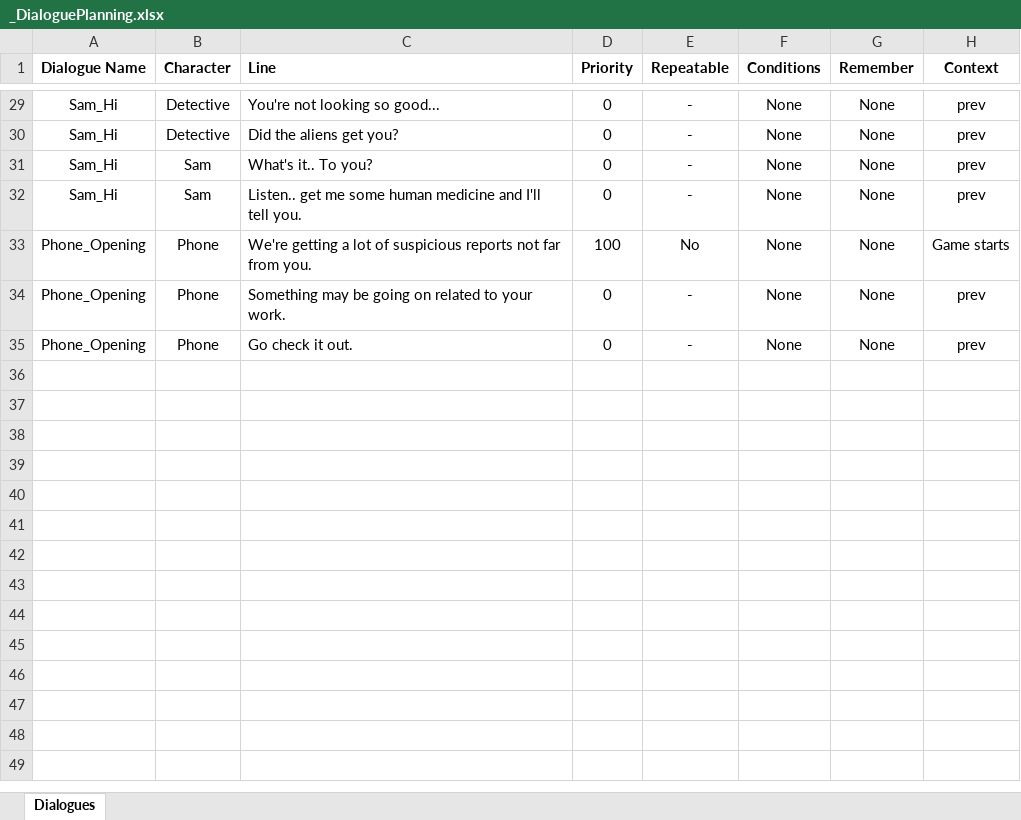
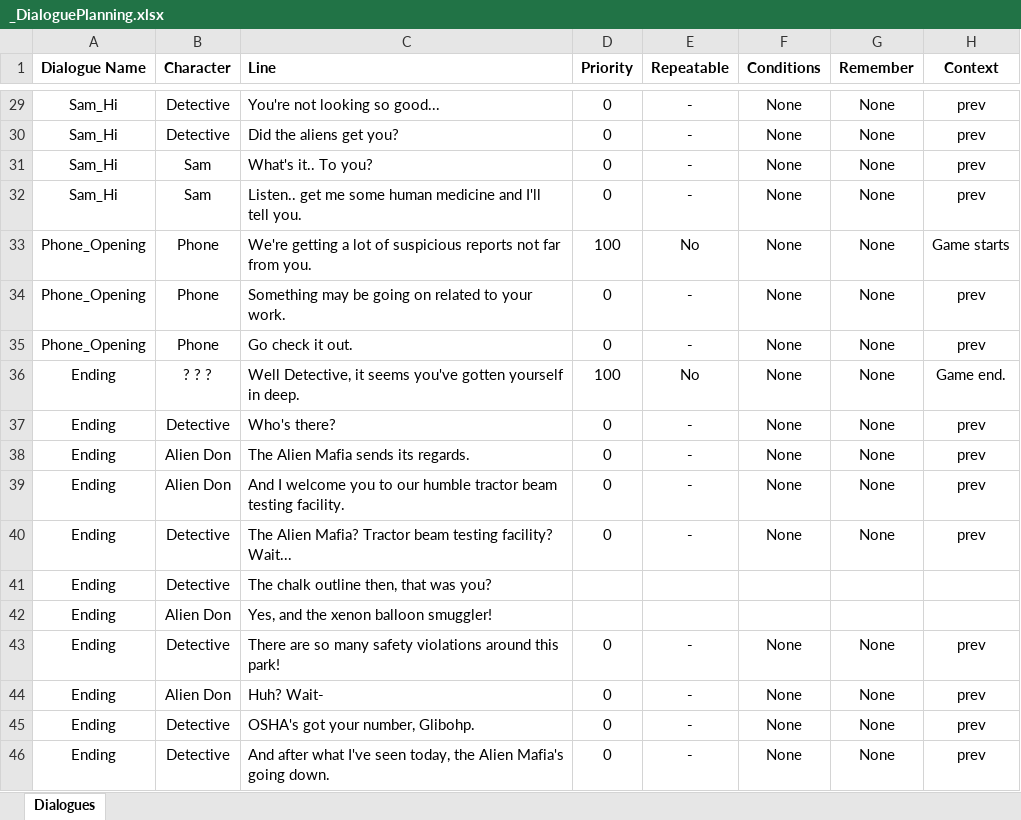
Before and after one commit to Av1anation/GGJ2024, an Excel workbook: Detective Game/Data/Dialogues/_DialoguePlanning.xlsx, sheet Dialogues, drawn as a sheet; only a part is shown, gaps mark what is left out; values as stored, in another font and other column widths than the file's, no borders; the diff names each change by its address in the sheet, - before the commit and + after, or states it on an @@ line.

Commit message:
Bunch of dialogue stuff

```diff
--- a/Detective Game/Data/Dialogues/_DialoguePlanning.xlsx (sheet Dialogues)
+++ b/Detective Game/Data/Dialogues/_DialoguePlanning.xlsx (sheet Dialogues)
+row 36: Ending | ? ? ? | Well Detective, it seems you've gotten yourself in deep. | 100 | No | None | None | Game end.
+row 37: Ending | Detective | Who's there? | 0 | - | None | None | prev
+row 38: Ending | Alien Don | The Alien Mafia sends its regards. | 0 | - | None | None | prev
+row 39: Ending | Alien Don | And I welcome you to our humble tractor beam testing facility. | 0 | - | None | None | prev
+row 40: Ending | Detective | The Alien Mafia? Tractor beam testing facility? Wait... | 0 | - | None | None | prev
+row 41: Ending | Detective | The chalk outline then, that was you?
+row 42: Ending | Alien Don | Yes, and the xenon balloon smuggler!
+row 43: Ending | Detective | There are so many safety violations around this park! | 0 | - | None | None | prev
+row 44: Ending | Alien Don | Huh? Wait- | 0 | - | None | None | prev
+row 45: Ending | Detective | OSHA's got your number, Glibohp. | 0 | - | None | None | prev
+row 46: Ending | Detective | And after what I've seen today, the Alien Mafia's going down. | 0 | - | None | None | prev
```
Also changed, not shown: 7 other files.
